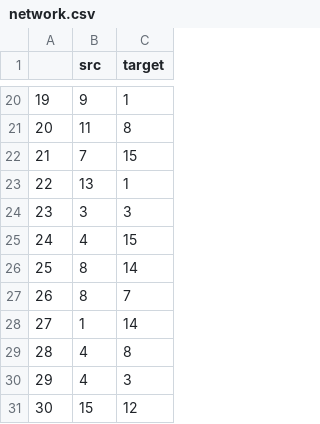
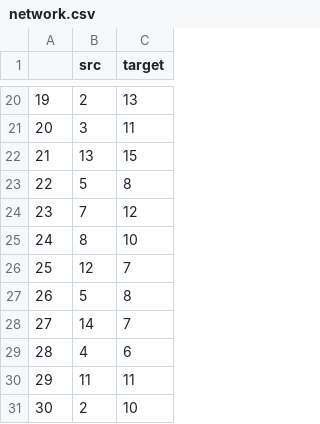
Before and after one commit to mell421/monSiteR, a CSV file: network.csv, drawn as a sheet; only a part is shown, gaps mark what is left out; the diff covers the shown part only.

```diff
--- a/network.csv
+++ b/network.csv
@@ -20,12 +20,12 @@
-"19",9,1
-"20",11,8
-"21",7,15
-"22",13,1
-"23",3,3
-"24",4,15
-"25",8,14
-"26",8,7
-"27",1,14
-"28",4,8
-"29",4,3
-"30",15,12
+"19",2,13
+"20",3,11
+"21",13,15
+"22",5,8
+"23",7,12
+"24",8,10
+"25",12,7
+"26",5,8
+"27",14,7
+"28",4,6
+"29",11,11
+"30",2,10
```
Also changed, not shown: 32 edited cells elsewhere in this file, 34 other files.
